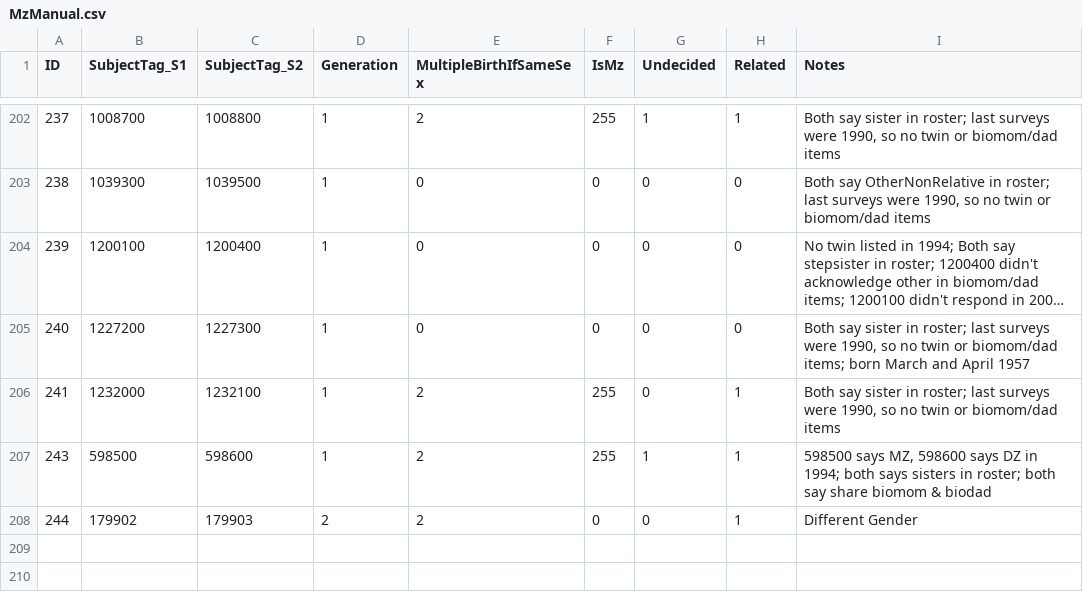
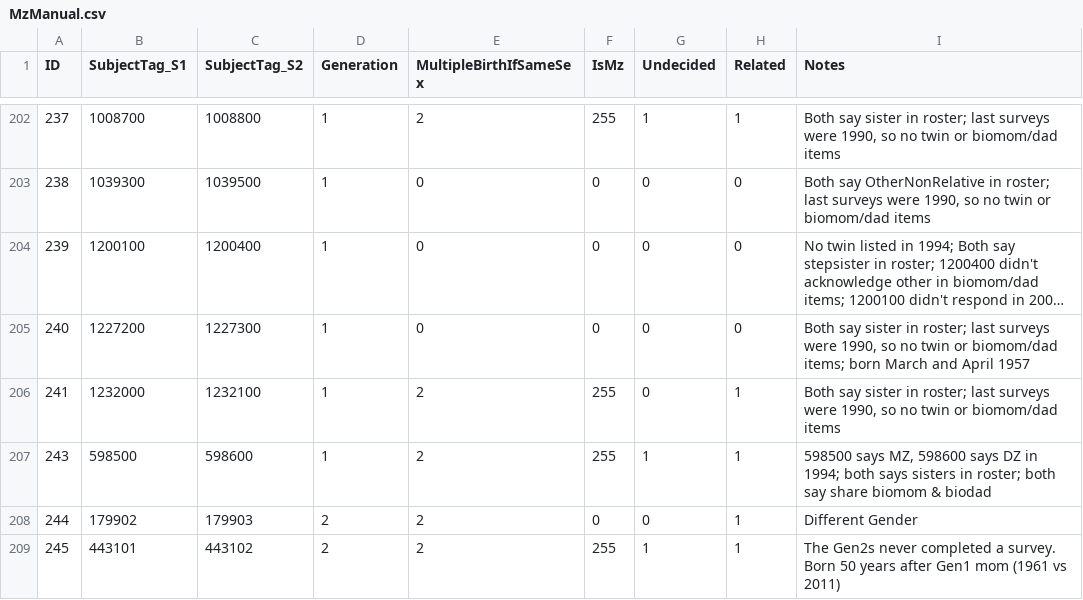
Before and after one commit to nlsy-links/nlsy-links-determination-2017, a CSV file: data-public/metadata/tables/MzManual.csv, drawn as a sheet; only a part is shown, gaps mark what is left out; long unchanged cells end in ….

Commit message:
metadata & imports

```diff
--- a/data-public/metadata/tables/MzManual.csv
+++ b/data-public/metadata/tables/MzManual.csv
@@ -208 +208,2 @@
 244,179902,179903,2,2,0,0,1,"Different Gender"
+245,443101,443102,2,2,255,1,1,"The Gen2s never completed a survey.  Born 50 years after Gen1 mom (1961 vs 2011)"
```
Also changed, not shown: 2 other files.
